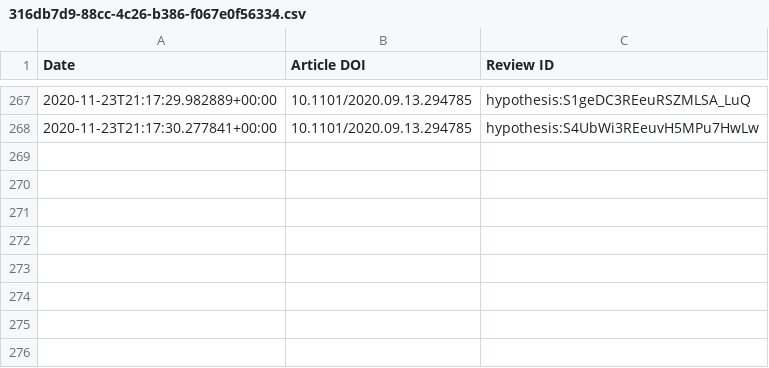
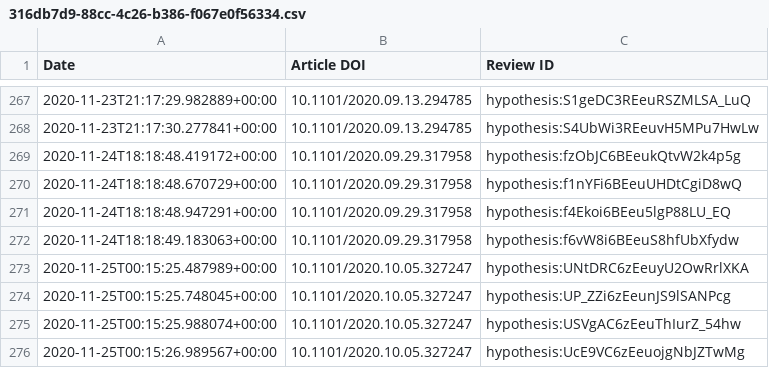
Before and after one commit to sciety/sciety, a CSV file: data/reviews/316db7d9-88cc-4c26-b386-f067e0f56334.csv, drawn as a sheet; only a part is shown, gaps mark what is left out; the diff names each change by its address in the sheet, - before the commit and + after, or states it on an @@ line.

```diff
--- a/data/reviews/316db7d9-88cc-4c26-b386-f067e0f56334.csv
+++ b/data/reviews/316db7d9-88cc-4c26-b386-f067e0f56334.csv
+row 269: 2020-11-24T18:18:48.419172+00:00 | 10.1101/2020.09.29.317958 | hypothesis:fzObJC6BEeukQtvW2k4p5g
+row 270: 2020-11-24T18:18:48.670729+00:00 | 10.1101/2020.09.29.317958 | hypothesis:f1nYFi6BEeuUHDtCgiD8wQ
+row 271: 2020-11-24T18:18:48.947291+00:00 | 10.1101/2020.09.29.317958 | hypothesis:f4Ekoi6BEeu5lgP88LU_EQ
+row 272: 2020-11-24T18:18:49.183063+00:00 | 10.1101/2020.09.29.317958 | hypothesis:f6vW8i6BEeuS8hfUbXfydw
+row 273: 2020-11-25T00:15:25.487989+00:00 | 10.1101/2020.10.05.327247 | hypothesis:UNtDRC6zEeuyU2OwRrlXKA
+row 274: 2020-11-25T00:15:25.748045+00:00 | 10.1101/2020.10.05.327247 | hypothesis:UP_ZZi6zEeunJS9lSANPcg
+row 275: 2020-11-25T00:15:25.988074+00:00 | 10.1101/2020.10.05.327247 | hypothesis:USVgAC6zEeuThIurZ_54hw
+row 276: 2020-11-25T00:15:26.989567+00:00 | 10.1101/2020.10.05.327247 | hypothesis:UcE9VC6zEeuojgNbJZTwMg
```
Also changed, not shown: data/reviews/53ed5364-a016-11ea-bb37-0242ac130002.csv, data/reviews/b560187e-f2fb-4ff9-a861-a204f3fc0fb0.csv.
